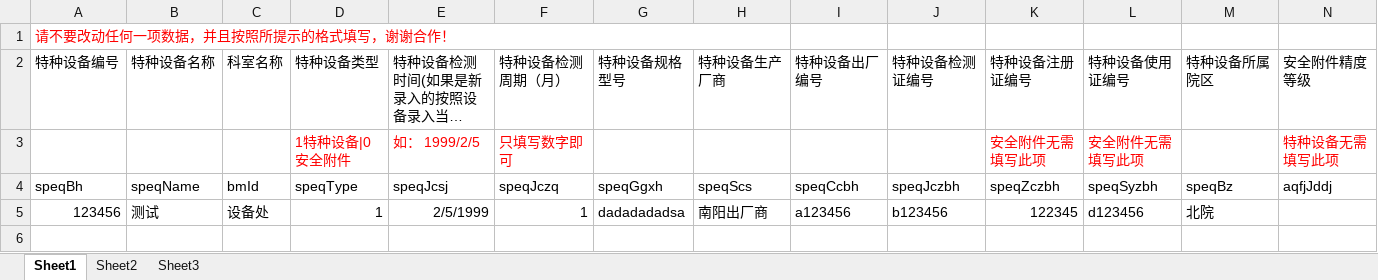
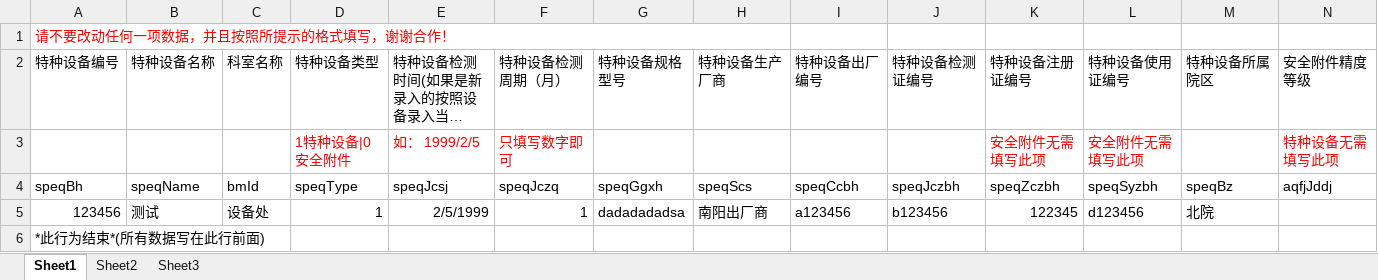
Before and after one commit to litbo/hospital, an Excel workbook: templates/特种设备信息模板.xlsx, sheet Sheet1, drawn as a sheet; only a part is shown; long unchanged cells end in …; values as stored, in another font and other column widths than the file's, no borders; rows hold the shown columns only; the diff names each change by its address in the sheet, - before the commit and + after, or states it on an @@ line.

```diff
--- a/templates/特种设备信息模板.xlsx (sheet Sheet1)
+++ b/templates/特种设备信息模板.xlsx (sheet Sheet1)
+row 6: *此行为结束*(所有数据写在此行前面)
```
Also changed, not shown: templates/用户模板.xlsx, templates/科室模板.xlsx, 4 other files.
